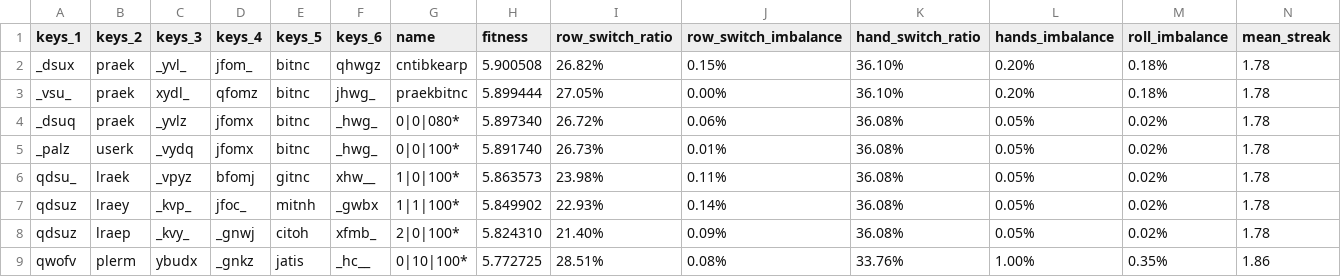
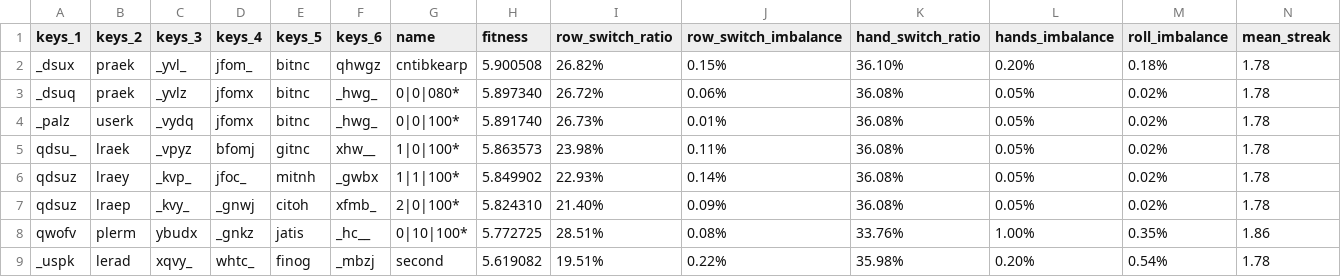
Before and after one commit to sgaliamov/keyvolve, a CSV file: data/layouts.csv, drawn as a sheet; only a part is shown; the shorter side is filled out with more unchanged rows; rows hold the shown columns only; the diff names each change by its address in the sheet, - before the commit and + after, or states it on an @@ line.

```diff
--- a/data/layouts.csv
+++ b/data/layouts.csv
-row 3: _vsu_ | praek | xydl_ | qfomz | bitnc | jhwg_ | praekbitnc | 5.899444 | 27.05% | 0.00% | 36.10% | 0.20% | 0.18% | 1.78
```
Also changed, not shown: 1 other file.
